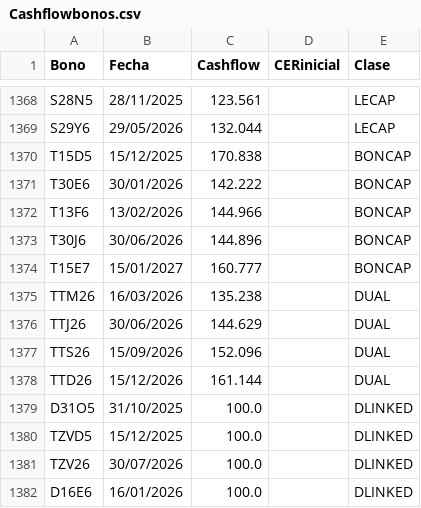
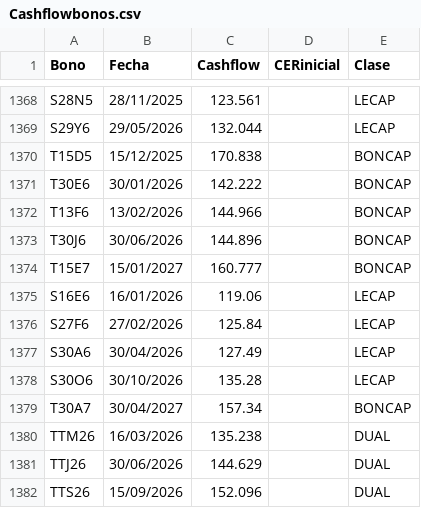
Before and after one commit to mau1878/BonosTIRprecio, a CSV file: Cashflowbonos.csv, drawn as a sheet; only a part is shown, gaps mark what is left out; the shorter side is filled out with more unchanged rows.

Commit message:
Update Cashflowbonos.csv

```diff
--- a/Cashflowbonos.csv
+++ b/Cashflowbonos.csv
@@ -1374,2 +1374,7 @@ T30J6,30/06/2026,144.896,,BONCAP
 T15E7,15/01/2027,160.777,,BONCAP
+S16E6,16/01/2026,119.06,,LECAP
+S27F6,27/02/2026,125.84,,LECAP
+S30A6,30/04/2026,127.49,,LECAP
+S30O6,30/10/2026,135.28,,LECAP
+T30A7,30/04/2027,157.34,,BONCAP
 TTM26,16/03/2026,135.238,,DUAL
```
